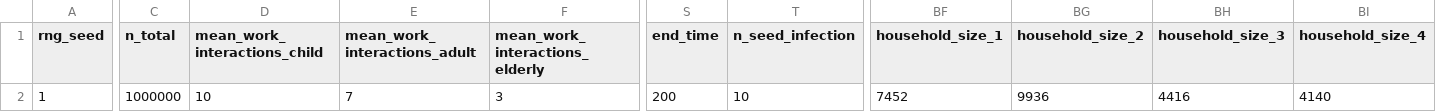
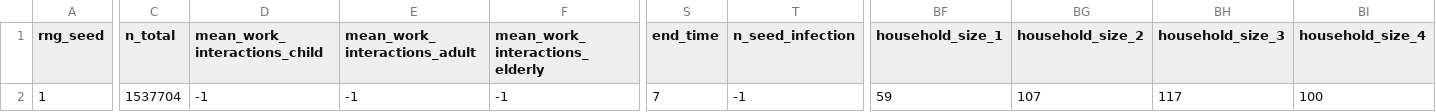
Before and after one commit to moesio-f/covid-abm, a CSV file: data/params.csv, drawn as a sheet; only a part is shown, gaps mark what is left out; the diff covers the shown part only; the diff names each change by its address in the sheet, - before the commit and + after, or states it on an @@ line.

```diff
--- a/data/params.csv
+++ b/data/params.csv
-C2 (n_total): 1000000
+C2 (n_total): 1537704
-D2 (mean_work_interactions_child): 10
+D2 (mean_work_interactions_child): -1
-E2 (mean_work_interactions_adult): 7
+E2 (mean_work_interactions_adult): -1
-F2 (mean_work_interactions_elderly): 3
+F2 (mean_work_interactions_elderly): -1
-S2 (end_time): 200
+S2 (end_time): 7
-T2 (n_seed_infection): 10
+T2 (n_seed_infection): -1
-BF2 (household_size_1): 7452
+BF2 (household_size_1): 59
-BG2 (household_size_2): 9936
+BG2 (household_size_2): 107
-BH2 (household_size_3): 4416
+BH2 (household_size_3): 117
-BI2 (household_size_4): 4140
+BI2 (household_size_4): 100
```
Also changed, not shown: 11 edited cells elsewhere in this file, data/params_transpose.csv, 5 other files.
